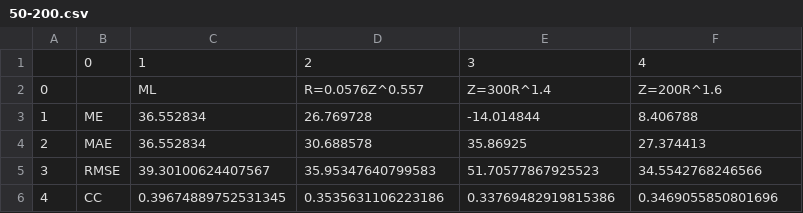
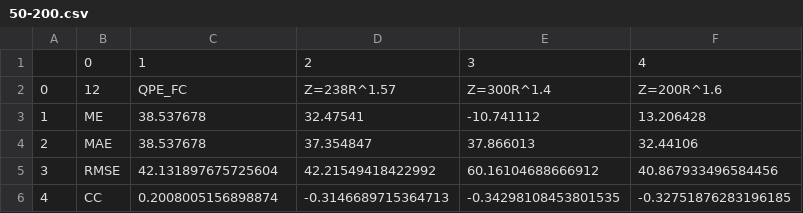
Before and after one commit to ZhouRuiyang17/QPE_ML, a CSV file: result/50-200.csv, drawn as a sheet.

```diff
--- a/result/50-200.csv
+++ b/result/50-200.csv
@@ -1,6 +1,6 @@
 ,0,1,2,3,4
-0,,ML,R=0.0576Z^0.557,Z=300R^1.4,Z=200R^1.6
-1,ME,36.552834,26.769728,-14.014844,8.406788
-2,MAE,36.552834,30.688578,35.86925,27.374413
-3,RMSE,39.30100624407567,35.95347640799583,51.70577867925523,34.5542768246566
-4,CC,0.39674889752531345,0.3535631106223186,0.33769482919815386,0.3469055850801696
+0,12,QPE_FC,Z=238R^1.57,Z=300R^1.4,Z=200R^1.6
+1,ME,38.537678,32.47541,-10.741112,13.206428
+2,MAE,38.537678,37.354847,37.866013,32.44106
+3,RMSE,42.131897675725604,42.21549418422992,60.16104688666912,40.867933496584456
+4,CC,0.2008005156898874,-0.3146689715364713,-0.34298108453801535,-0.32751876283196185
```
Also changed, not shown: result/0-0.1.csv, result/0.1-10.csv, 18 other files.
